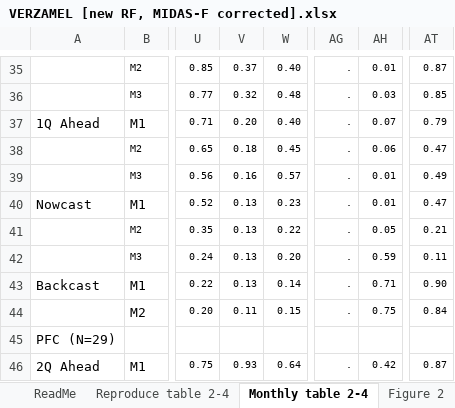
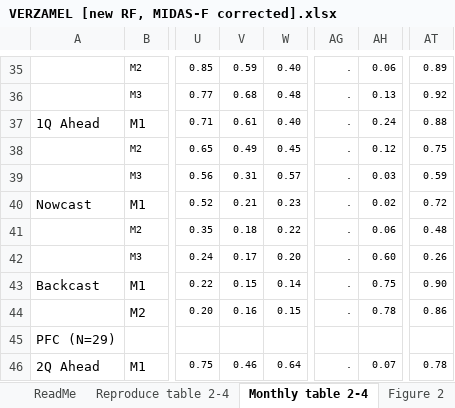
Before and after one commit to jasperdewinter/KantPickdeWinter, an Excel workbook: Replication/Results/VERZAMEL [new RF, MIDAS-F corrected].xlsx, sheet Monthly table 2-4, drawn as a sheet; only a part is shown, gaps mark what is left out; values as stored, in another font and other column widths than the file's, no borders; conditional formats not drawn; the diff covers the shown part only; the diff names each change by its address in the sheet, - before the commit and + after, or states it on an @@ line.

```diff
--- a/Replication/Results/VERZAMEL [new RF, MIDAS-F corrected].xlsx (sheet Monthly table 2-4)
+++ b/Replication/Results/VERZAMEL [new RF, MIDAS-F corrected].xlsx (sheet Monthly table 2-4)
-V35: 0.37
+V35: 0.59
-AH35: 0.01
+AH35: 0.06
-AT35: 0.87
+AT35: 0.89
-V36: 0.32
+V36: 0.68
-AH36: 0.03
+AH36: 0.13
-AT36: 0.85
+AT36: 0.92
-V37: 0.20
+V37: 0.61
-AH37: 0.07
+AH37: 0.24
-AT37: 0.79
+AT37: 0.88
-V38: 0.18
+V38: 0.49
-AH38: 0.06
+AH38: 0.12
-AT38: 0.47
+AT38: 0.75
-V39: 0.16
+V39: 0.31
-AH39: 0.01
+AH39: 0.03
-AT39: 0.49
+AT39: 0.59
-V40: 0.13
+V40: 0.21
-AH40: 0.01
+AH40: 0.02
-AT40: 0.47
+AT40: 0.72
-V41: 0.13
+V41: 0.18
-AH41: 0.05
+AH41: 0.06
-AT41: 0.21
+AT41: 0.48
-V42: 0.13
+V42: 0.17
-AH42: 0.59
+AH42: 0.60
-AT42: 0.11
+AT42: 0.26
-V43: 0.13
+V43: 0.15
-AH43: 0.71
+AH43: 0.75
-V44: 0.11
+V44: 0.16
-AH44: 0.75
+AH44: 0.78
-AT44: 0.84
+AT44: 0.86
-V46: 0.93
+V46: 0.46
-AH46: 0.42
+AH46: 0.07
-AT46: 0.87
+AT46: 0.78
```
Also changed, not shown: 181 edited cells elsewhere in this sheet, charts or pictures, Replication/Results/VERZAMEL [new RF, MIDAS-F wrong].xlsx.
